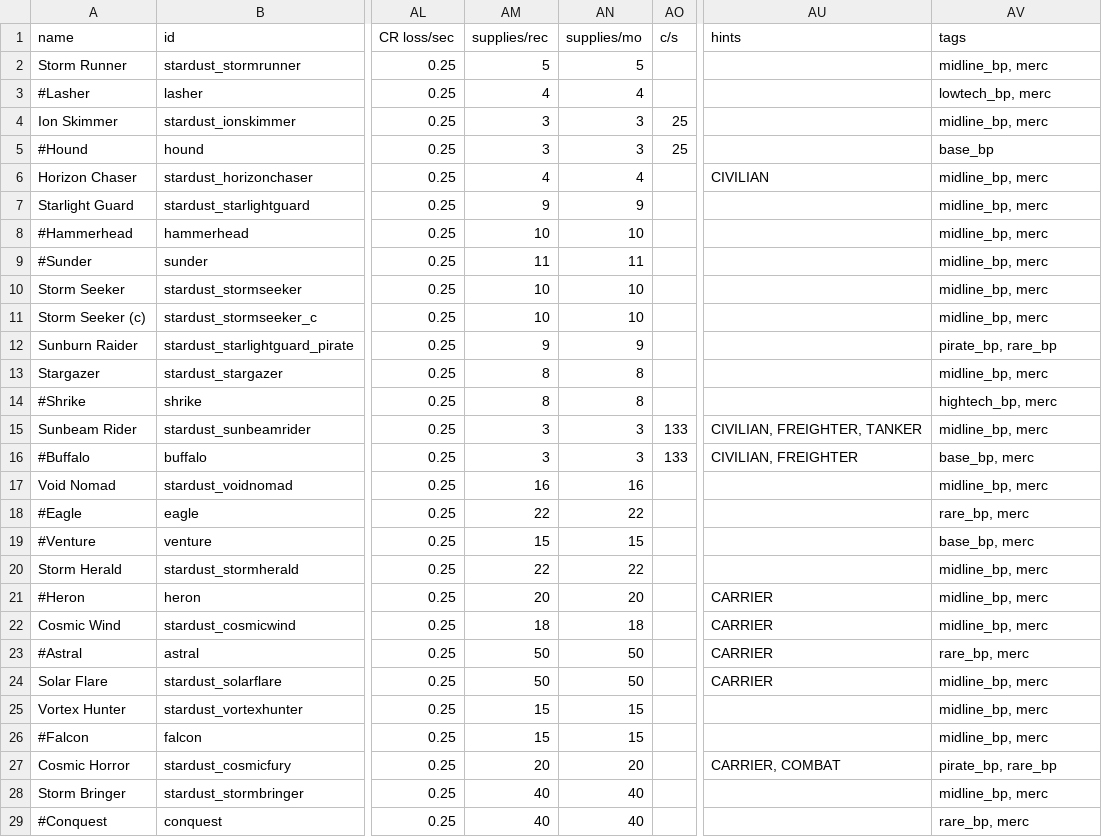
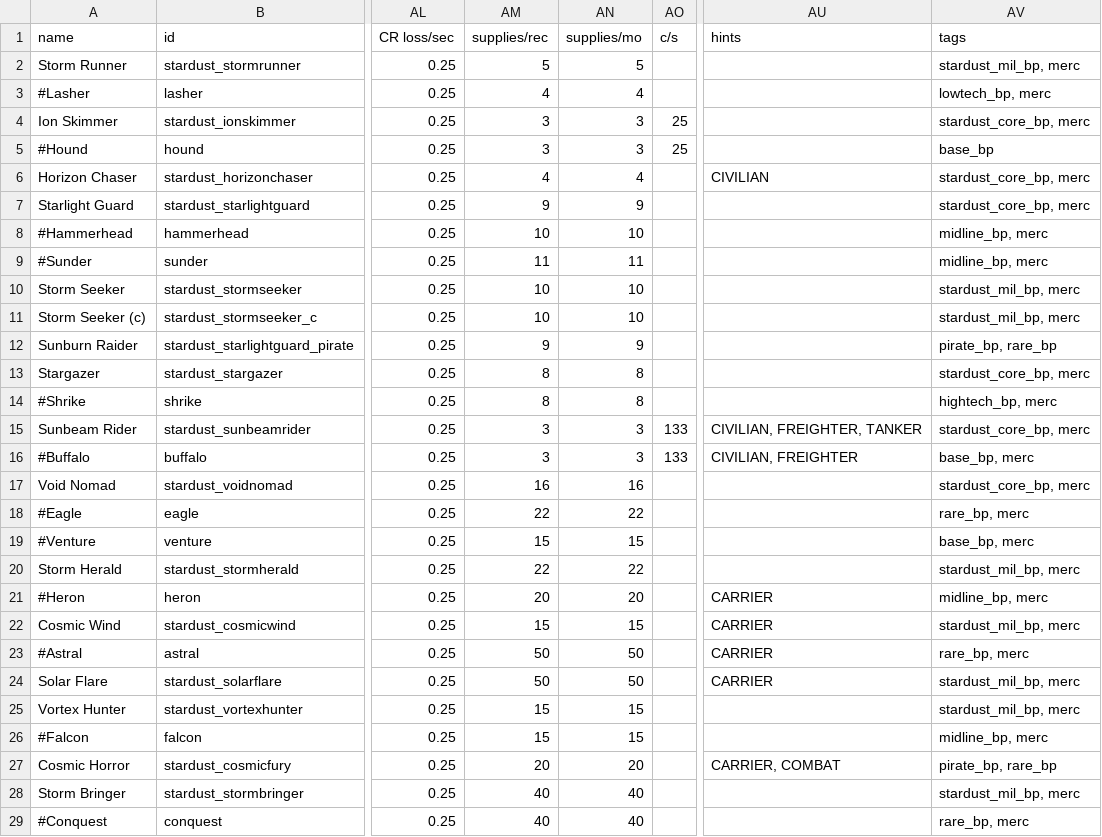
Before and after one commit to Mephansteras/Stardust_Ventures, a CSV file: Stardust Ventures/data/hulls/ship_data.csv, drawn as a sheet; only a part is shown, gaps mark what is left out; the diff covers the shown part only; the diff names each change by its address in the sheet, - before the commit and + after, or states it on an @@ line.

```diff
--- a/Stardust Ventures/data/hulls/ship_data.csv
+++ b/Stardust Ventures/data/hulls/ship_data.csv
-AV2 (tags): midline_bp, merc
+AV2 (tags): stardust_mil_bp, merc
-AV4 (tags): midline_bp, merc
+AV4 (tags): stardust_core_bp, merc
-AV6:AV7 (tags): midline_bp, merc
+AV6:AV7 (tags): stardust_core_bp, merc
-AV10:AV11 (tags): midline_bp, merc
+AV10:AV11 (tags): stardust_mil_bp, merc
-AV13 (tags): midline_bp, merc
+AV13 (tags): stardust_core_bp, merc
-AV15 (tags): midline_bp, merc
+AV15 (tags): stardust_core_bp, merc
-AV17 (tags): midline_bp, merc
+AV17 (tags): stardust_core_bp, merc
-AV20 (tags): midline_bp, merc
+AV20 (tags): stardust_mil_bp, merc
-AM22 (supplies/rec): 18
+AM22 (supplies/rec): 15
-AN22 (supplies/mo): 18
+AN22 (supplies/mo): 15
-AV22 (tags): midline_bp, merc
+AV22 (tags): stardust_mil_bp, merc
-AV24:AV25 (tags): midline_bp, merc
+AV24:AV25 (tags): stardust_mil_bp, merc
-AV28 (tags): midline_bp, merc
+AV28 (tags): stardust_mil_bp, merc
```
Also changed, not shown: 9 edited cells elsewhere in this file, Stardust Ventures/data/hulls/wing_data.csv, Stardust Ventures/data/weapons/weapon_data.csv, 21 other files.
